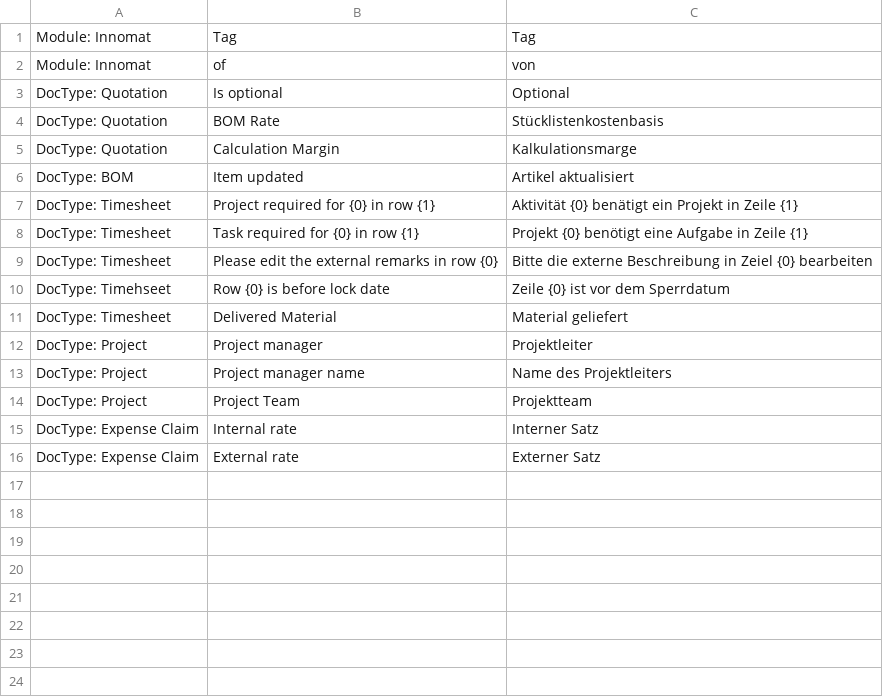
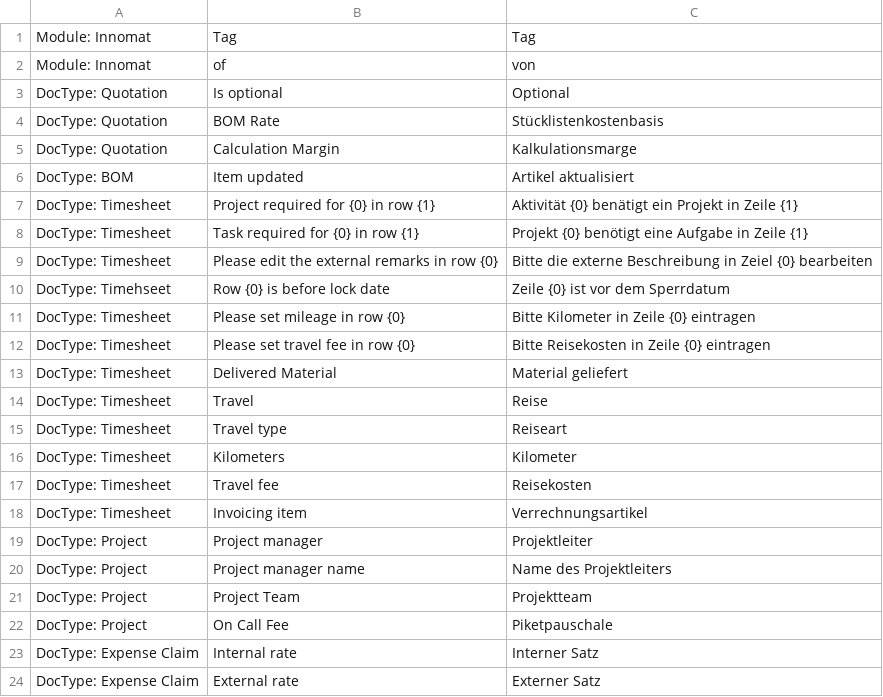
Before and after one commit to Innomat-Automation/erpnext-app, a CSV file: innomat/translations/de.csv, drawn as a sheet; the diff names each change by its address in the sheet, - before the commit and + after, or states it on an @@ line.

Commit message:
timesheet to delivery note automation

```diff
--- a/innomat/translations/de.csv
+++ b/innomat/translations/de.csv
+row 11: DocType: Timesheet | Please set mileage in row {0} | Bitte Kilometer in Zeile {0} eintragen
+row 12: DocType: Timesheet | Please set travel fee in row {0} | Bitte Reisekosten in Zeile {0} eintragen
+row 14: DocType: Timesheet | Travel | Reise
+row 15: DocType: Timesheet | Travel type | Reiseart
+row 16: DocType: Timesheet | Kilometers | Kilometer
+row 17: DocType: Timesheet | Travel fee | Reisekosten
+row 18: DocType: Timesheet | Invoicing item | Verrechnungsartikel
+row 22: DocType: Project | On Call Fee | Piketpauschale
```
Also changed, not shown: 6 other files.
